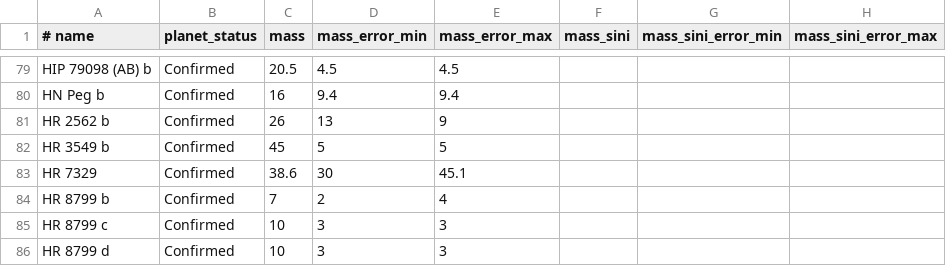
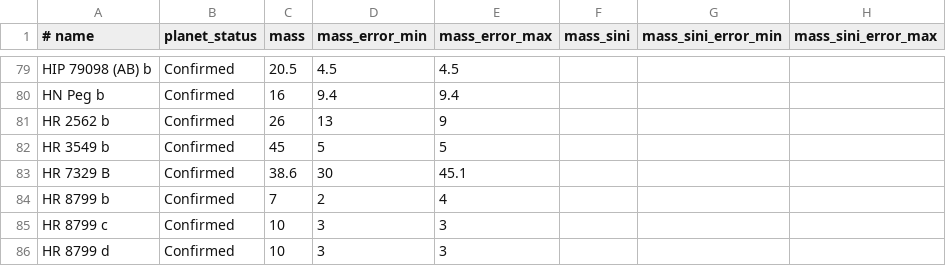
Before and after one commit to LaRodet/CatalogImaging, a CSV file: catalog_imaging_custom.csv, drawn as a sheet; only a part is shown, gaps mark what is left out; the diff names each change by its address in the sheet, - before the commit and + after, or states it on an @@ line.

Commit message:
Update HR 7329 B

```diff
--- a/catalog_imaging_custom.csv
+++ b/catalog_imaging_custom.csv
-A83 (# name): HR 7329
+A83 (# name): HR 7329 B
```
